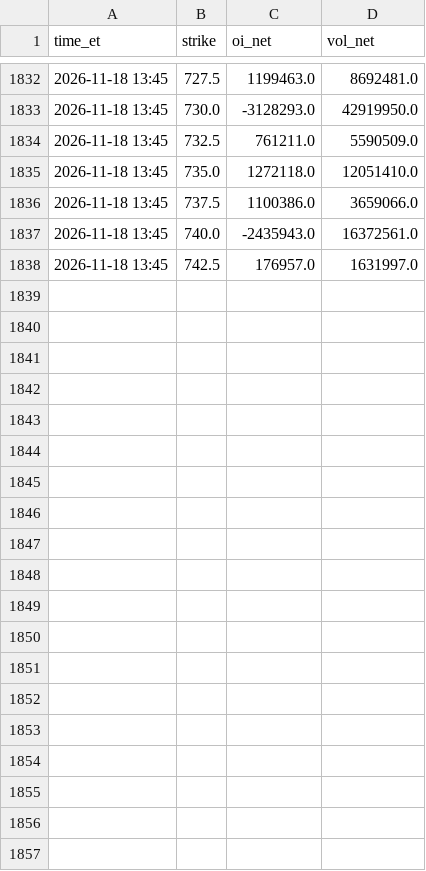
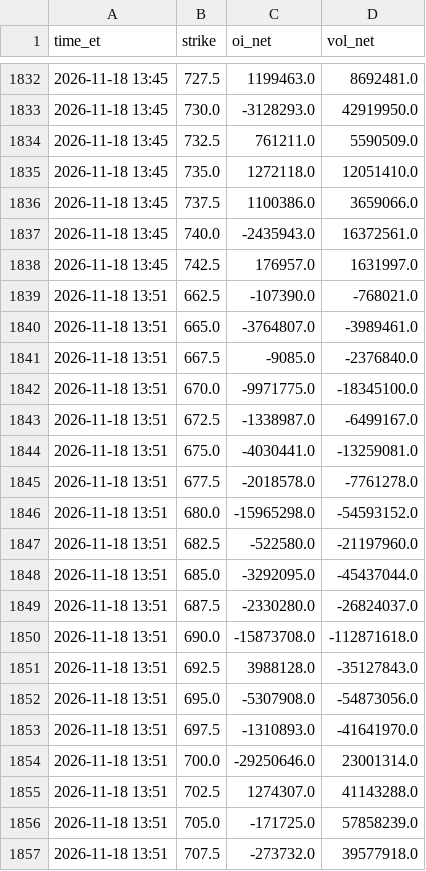
Before and after one commit to nunomoliveira01/gex-tracker, a CSV file: data/strikes/MU_2026-11-18.csv, drawn as a sheet; only a part is shown, gaps mark what is left out; the diff covers the shown part only; the diff names each change by its address in the sheet, - before the commit and + after, or states it on an @@ line.

```diff
--- a/data/strikes/MU_2026-11-18.csv
+++ b/data/strikes/MU_2026-11-18.csv
+row 1839: 2026-11-18 13:51 | 662.5 | -107390.0 | -768021.0
+row 1840: 2026-11-18 13:51 | 665.0 | -3764807.0 | -3989461.0
+row 1841: 2026-11-18 13:51 | 667.5 | -9085.0 | -2376840.0
+row 1842: 2026-11-18 13:51 | 670.0 | -9971775.0 | -18345100.0
+row 1843: 2026-11-18 13:51 | 672.5 | -1338987.0 | -6499167.0
+row 1844: 2026-11-18 13:51 | 675.0 | -4030441.0 | -13259081.0
+row 1845: 2026-11-18 13:51 | 677.5 | -2018578.0 | -7761278.0
+row 1846: 2026-11-18 13:51 | 680.0 | -15965298.0 | -54593152.0
+row 1847: 2026-11-18 13:51 | 682.5 | -522580.0 | -21197960.0
+row 1848: 2026-11-18 13:51 | 685.0 | -3292095.0 | -45437044.0
+row 1849: 2026-11-18 13:51 | 687.5 | -2330280.0 | -26824037.0
+row 1850: 2026-11-18 13:51 | 690.0 | -15873708.0 | -112871618.0
+row 1851: 2026-11-18 13:51 | 692.5 | 3988128.0 | -35127843.0
+row 1852: 2026-11-18 13:51 | 695.0 | -5307908.0 | -54873056.0
+row 1853: 2026-11-18 13:51 | 697.5 | -1310893.0 | -41641970.0
+row 1854: 2026-11-18 13:51 | 700.0 | -29250646.0 | 23001314.0
+row 1855: 2026-11-18 13:51 | 702.5 | 1274307.0 | 41143288.0
+row 1856: 2026-11-18 13:51 | 705.0 | -171725.0 | 57858239.0
+row 1857: 2026-11-18 13:51 | 707.5 | -273732.0 | 39577918.0
```
Also changed, not shown: 14 added rows elsewhere in this file, data/SPX_history.csv, data/SPY_history.csv, 12 other files.
